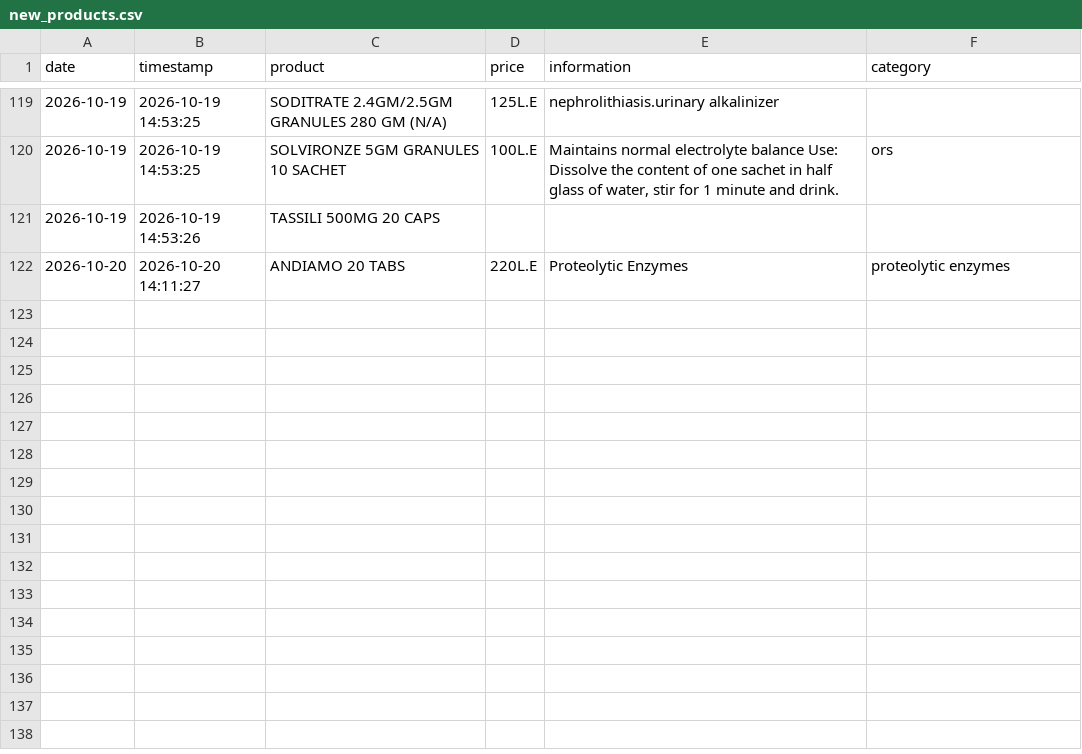
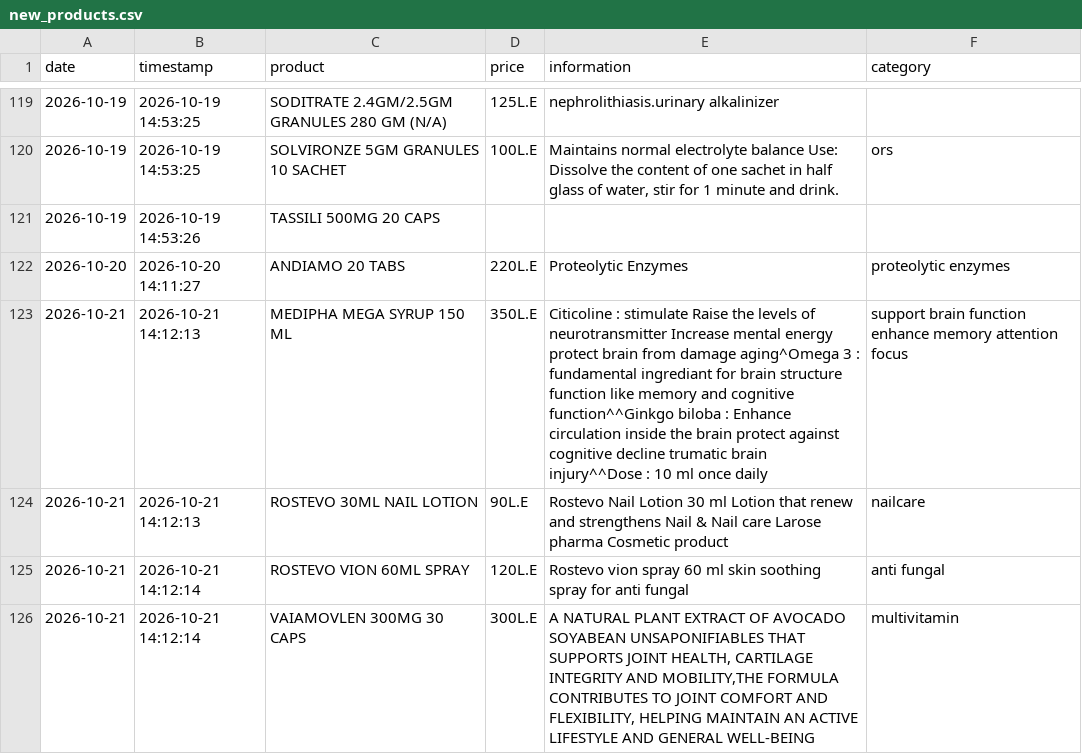
Before and after one commit to abdelmaksoud-ph/EgyptMeds, a CSV file: eg_drugs_data/new_products.csv, drawn as a sheet; only a part is shown, gaps mark what is left out.

```diff
--- a/eg_drugs_data/new_products.csv
+++ b/eg_drugs_data/new_products.csv
@@ -122 +122,5 @@
 2026-10-20,2026-10-20 14:11:27,ANDIAMO 20 TABS,220L.E,Proteolytic Enzymes,proteolytic enzymes
+2026-10-21,2026-10-21 14:12:13,MEDIPHA MEGA SYRUP 150 ML,350L.E,Citicoline : stimulate Raise the levels of neurotransmitter Increase mental energy protect brain from damage aging^Omega 3 : fundamental ingrediant for brain structure function like memory and cognitive function^^Ginkgo biloba : Enhance circulation inside the brain protect against cognitive decline trumatic brain injury^^Dose : 10 ml once daily,support brain function enhance memory attention focus
+2026-10-21,2026-10-21 14:12:13,ROSTEVO 30ML NAIL LOTION,90L.E,Rostevo Nail Lotion 30 ml Lotion that renew and strengthens Nail & Nail care Larose pharma Cosmetic product,nailcare
+2026-10-21,2026-10-21 14:12:14,ROSTEVO VION 60ML SPRAY,120L.E,Rostevo vion spray 60 ml skin soothing spray for anti fungal,anti fungal
+2026-10-21,2026-10-21 14:12:14,VAIAMOVLEN 300MG 30 CAPS,300L.E,"A NATURAL PLANT EXTRACT OF AVOCADO SOYABEAN UNSAPONIFIABLES THAT SUPPORTS JOINT HEALTH, CARTILAGE INTEGRITY AND MOBILITY,THE FORMULA CONTRIBUTES TO JOINT COMFORT AND FLEXIBILITY, HELPING MAINTAIN AN ACTIVE LIFESTYLE AND GENERAL WELL-BEING",multivitamin
```
Also changed, not shown: eg_drugs_data/price_history.csv, 4 other files.
